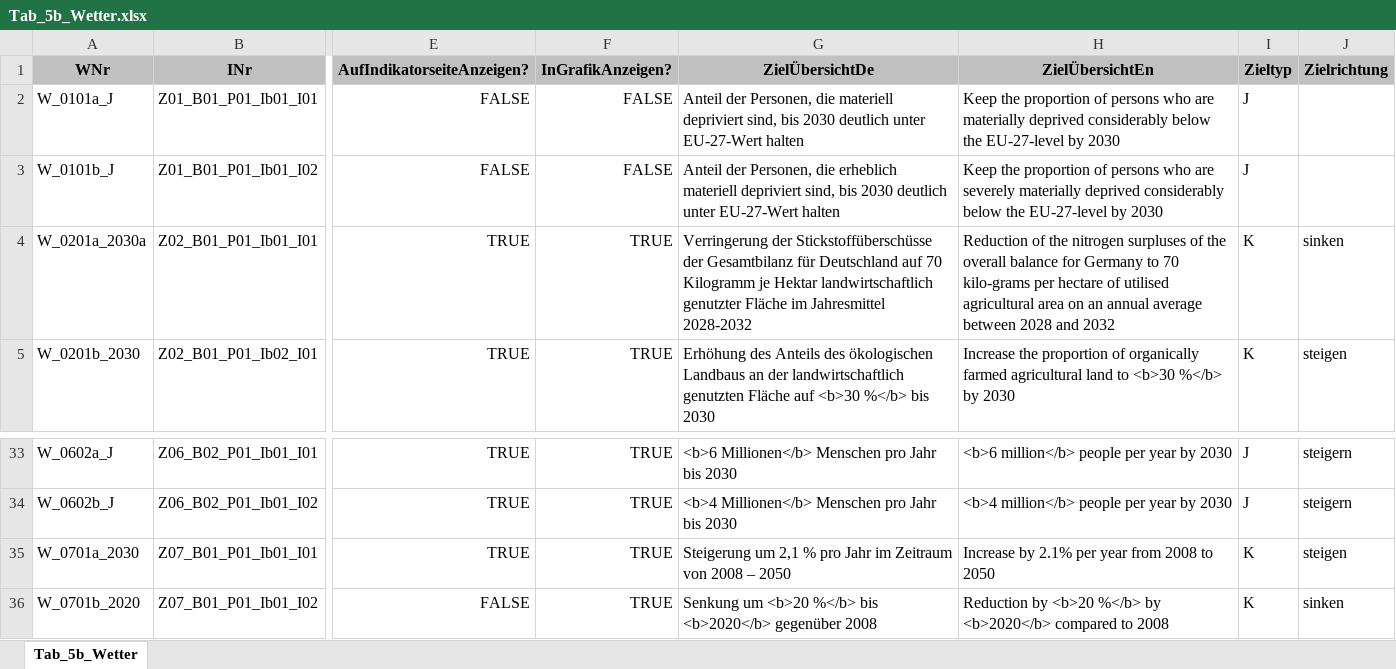
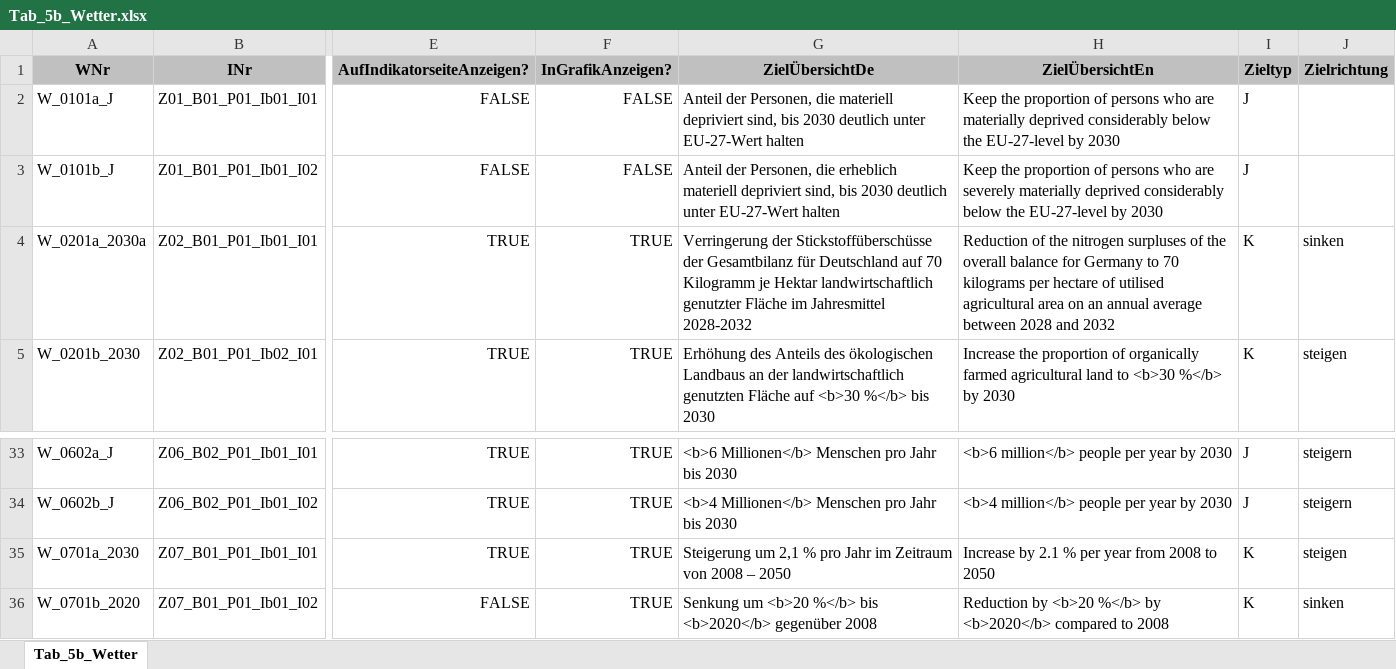
Before and after one commit to DnsUpgradeEnvironment/transfer, an Excel workbook: Tab_5b_Wetter.xlsx, sheet Tab_5b_Wetter, drawn as a sheet; only a part is shown, gaps mark what is left out; values as stored, in another font and other column widths than the file's, no borders; the diff names each change by its address in the sheet, - before the commit and + after, or states it on an @@ line.

```diff
--- a/Tab_5b_Wetter.xlsx (sheet Tab_5b_Wetter)
+++ b/Tab_5b_Wetter.xlsx (sheet Tab_5b_Wetter)
-H4: …to 70 kilo-grams per hectare…
+H4: …to 70 kilograms per hectare…
-H35: Increase by 2.1% per year from 2008 to 2050
+H35: Increase by 2.1 % per year from 2008 to 2050
```
Also changed, not shown: Exp_meta.xlsx.
